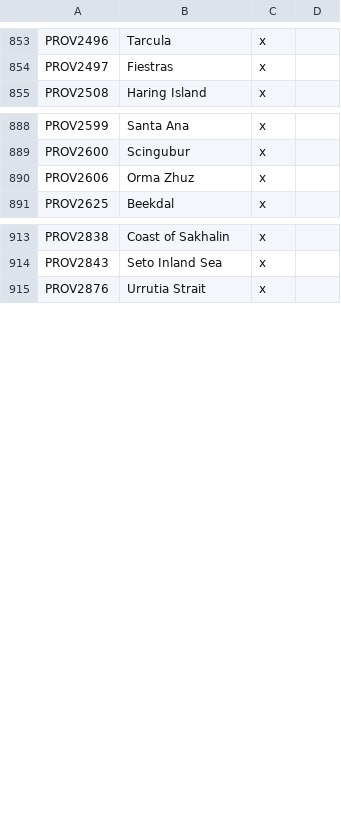
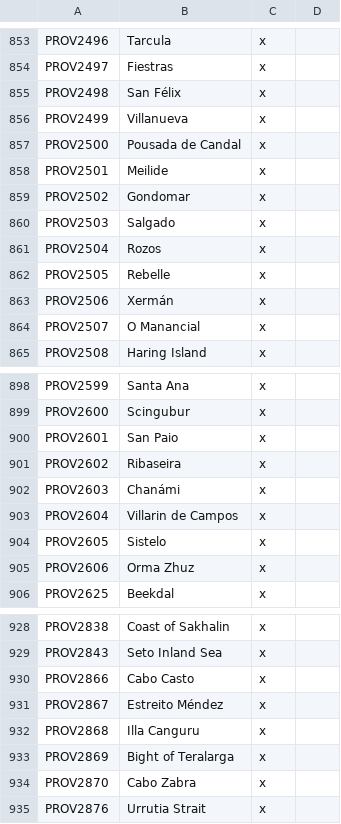
Before and after one commit to Savolainen5/The-Heirs-to-Aquitania, a CSV file: localisation/HTA_provinces.csv, drawn as a sheet; only a part is shown, gaps mark what is left out.

```diff
--- a/localisation/HTA_provinces.csv
+++ b/localisation/HTA_provinces.csv
@@ -854,2 +854,12 @@ PROV2496;Tarcula;x
 PROV2497;Fiestras;x
+PROV2498;San Félix;x
+PROV2499;Villanueva;x
+PROV2500;Pousada de Candal;x
+PROV2501;Meilide;x
+PROV2502;Gondomar;x
+PROV2503;Salgado;x
+PROV2504;Rozos;x
+PROV2505;Rebelle;x
+PROV2506;Xermán;x
+PROV2507;O Manancial;x
 PROV2508;Haring Island;x
@@ -889,2 +899,7 @@ PROV2599;Santa Ana;x
 PROV2600;Scingubur;x
+PROV2601;San Paio;x
+PROV2602;Ribaseira;x
+PROV2603;Chanámi;x
+PROV2604;Villarin de Campos;x
+PROV2605;Sistelo;x
 PROV2606;Orma Zhuz;x
@@ -914,2 +929,7 @@ PROV2838;Coast of Sakhalin;x
 PROV2843;Seto Inland Sea;x
+PROV2866;Cabo Casto;x
+PROV2867;Estreito Méndez;x
+PROV2868;Illa Canguru;x
+PROV2869;Bight of Teralarga;x
+PROV2870;Cabo Zabra;x
 PROV2876;Urrutia Strait;x
```
Also changed, not shown: localisation/00_NonHtA_events.csv, localisation/HTA_otherassets.csv, 28 other files.
